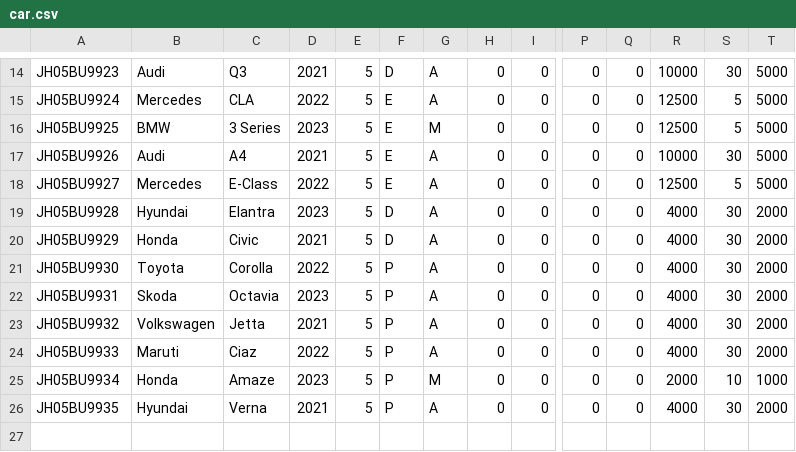
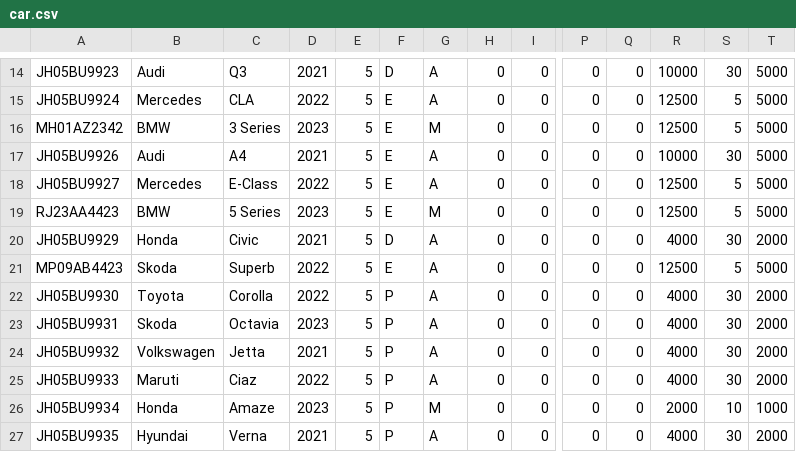
Before and after one commit to whizdor/CS253, a CSV file: databases/car.csv, drawn as a sheet; only a part is shown, gaps mark what is left out; rows hold the shown columns only; the diff names each change by its address in the sheet, - before the commit and + after, or states it on an @@ line.

```diff
--- a/databases/car.csv
+++ b/databases/car.csv
-A16: JH05BU9925
+A16: MH01AZ2342
-A19: JH05BU9928
+A19: RJ23AA4423
-B19: Hyundai
+B19: BMW
-C19: Elantra
+C19: 5 Series
-F19: D
+F19: E
-G19: A
+G19: M
-R19: 4000
+R19: 12500
-S19: 30
+S19: 5
-T19: 2000
+T19: 5000
+row 21: MP09AB4423 | Skoda | Superb | 2022 | 5 | E | A | 0 | 0 | 0 | 0 | 12500 | 5 | 5000
```
Also changed, not shown: databases/customer.csv, 10 other files.
